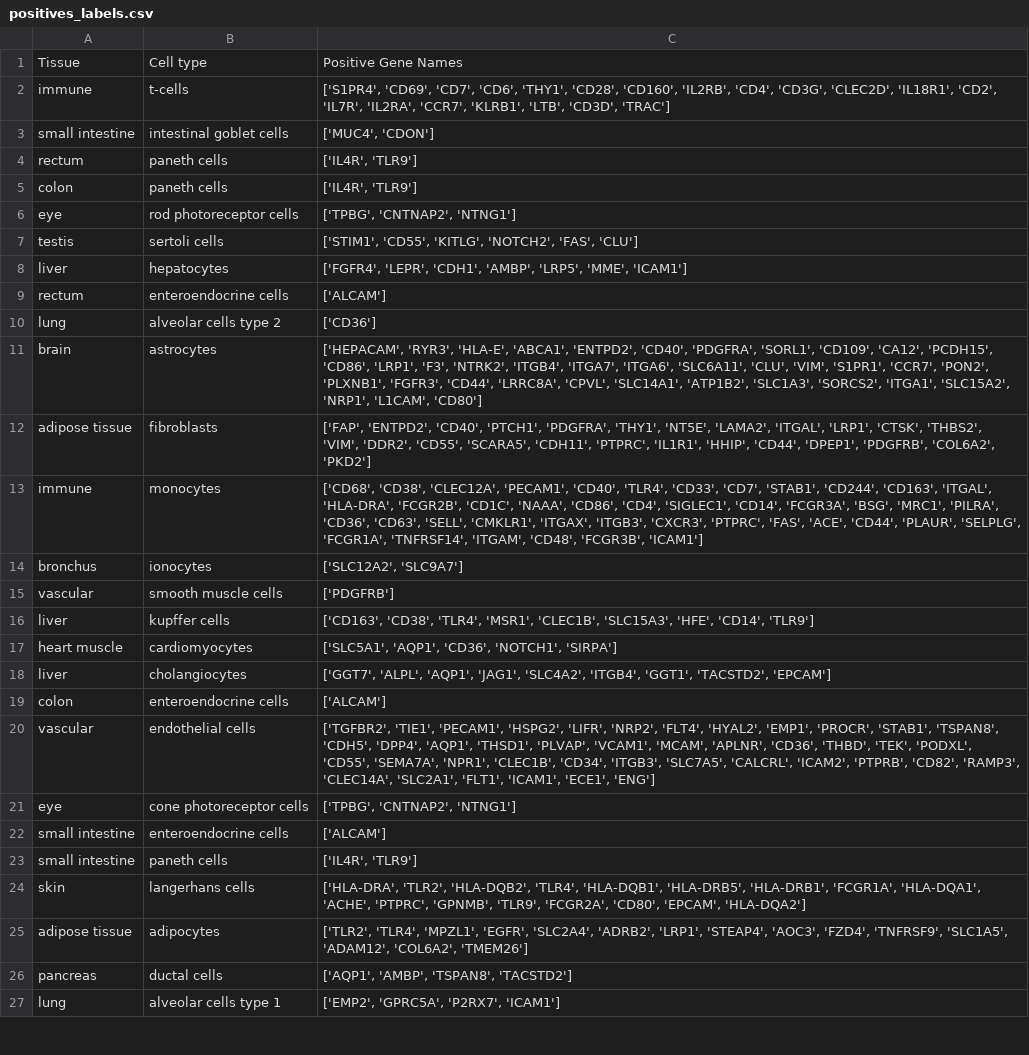
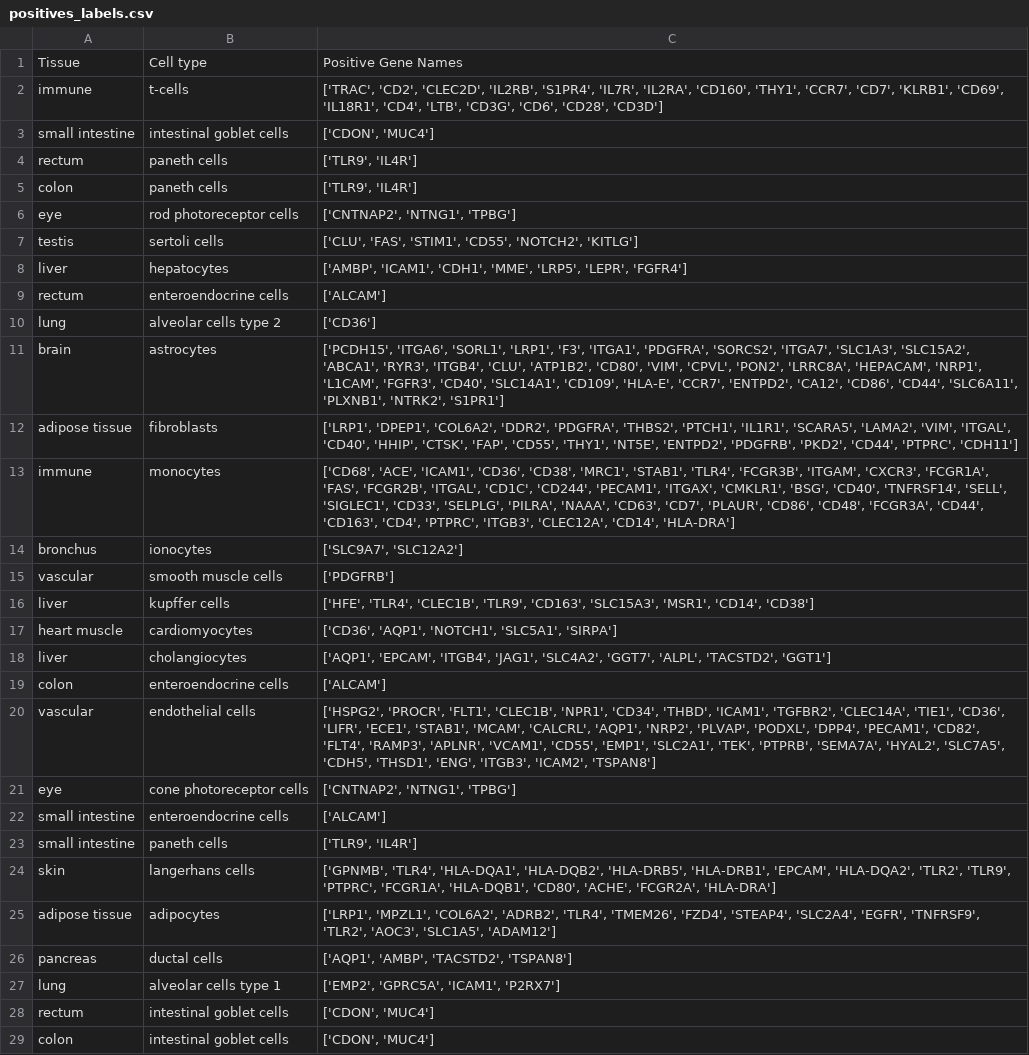
Before and after one commit to lunarlyu/TRANSFER, a CSV file: Results/positives_labels.csv, drawn as a sheet; only a part is shown; the diff covers the shown part only; the diff names each change by its address in the sheet, - before the commit and + after, or states it on an @@ line.

```diff
--- a/Results/positives_labels.csv
+++ b/Results/positives_labels.csv
-C2: ['S1PR4', 'CD69', 'CD7', 'CD6', 'THY1', 'CD28', 'CD160', 'IL2RB', 'CD4', 'CD3G', 'CLEC2D', 'IL18R1', 'CD2', 'IL7R', 'IL2RA', 'CCR7', 'KLRB1', 'LTB', 'CD3D', 'TRAC']
+C2: ['TRAC', 'CD2', 'CLEC2D', 'IL2RB', 'S1PR4', 'IL7R', 'IL2RA', 'CD160', 'THY1', 'CCR7', 'CD7', 'KLRB1', 'CD69', 'IL18R1', 'CD4', 'LTB', 'CD3G', 'CD6', 'CD28', 'CD3D']
-C3: ['MUC4', 'CDON']
+C3: ['CDON', 'MUC4']
-C4:C5: ['IL4R', 'TLR9']
+C4:C5: ['TLR9', 'IL4R']
-C6: ['TPBG', 'CNTNAP2', 'NTNG1']
+C6: ['CNTNAP2', 'NTNG1', 'TPBG']
-C7: ['STIM1', 'CD55', 'KITLG', 'NOTCH2', 'FAS', 'CLU']
+C7: ['CLU', 'FAS', 'STIM1', 'CD55', 'NOTCH2', 'KITLG']
-C8: ['FGFR4', 'LEPR', 'CDH1', 'AMBP', 'LRP5', 'MME', 'ICAM1']
+C8: ['AMBP', 'ICAM1', 'CDH1', 'MME', 'LRP5', 'LEPR', 'FGFR4']
-C11: ['HEPACAM', 'RYR3', 'HLA-E', 'ABCA1', 'ENTPD2', 'CD40', 'PDGFRA', 'SORL1', 'CD109', 'CA12', 'PCDH15', 'CD86', 'LRP1', 'F3', 'NTRK2', 'ITGB4', 'ITGA7', 'ITGA6', 'SLC6A11', 'CLU', 'VIM', 'S1PR1', 'CCR7', 'PON2', 'PLXNB1', 'FGFR3', 'CD44', 'LRRC8A', 'CPVL', 'SLC14A1', 'ATP1B2', 'SLC1A3', 'SORCS2', 'ITGA1', 'SLC15A2', 'NRP1', 'L1CAM', 'CD80']
+C11: ['PCDH15', 'ITGA6', 'SORL1', 'LRP1', 'F3', 'ITGA1', 'PDGFRA', 'SORCS2', 'ITGA7', 'SLC1A3', 'SLC15A2', 'ABCA1', 'RYR3', 'ITGB4', 'CLU', 'ATP1B2', 'CD80', 'VIM', 'CPVL', 'PON2', 'LRRC8A', 'HEPACAM', 'NRP1', 'L1CAM', 'FGFR3', 'CD40', 'SLC14A1', 'CD109', 'HLA-E', 'CCR7', 'ENTPD2', 'CA12', 'CD86', 'CD44', 'SLC6A11', 'PLXNB1', 'NTRK2', 'S1PR1']
-C12: ['FAP', 'ENTPD2', 'CD40', 'PTCH1', 'PDGFRA', 'THY1', 'NT5E', 'LAMA2', 'ITGAL', 'LRP1', 'CTSK', 'THBS2', 'VIM', 'DDR2', 'CD55', 'SCARA5', 'CDH11', 'PTPRC', 'IL1R1', 'HHIP', 'CD44', 'DPEP1', 'PDGFRB', 'COL6A2', 'PKD2']
+C12: ['LRP1', 'DPEP1', 'COL6A2', 'DDR2', 'PDGFRA', 'THBS2', 'PTCH1', 'IL1R1', 'SCARA5', 'LAMA2', 'VIM', 'ITGAL', 'CD40', 'HHIP', 'CTSK', 'FAP', 'CD55', 'THY1', 'NT5E', 'ENTPD2', 'PDGFRB', 'PKD2', 'CD44', 'PTPRC', 'CDH11']
-C13: ['CD68', 'CD38', 'CLEC12A', 'PECAM1', 'CD40', 'TLR4', 'CD33', 'CD7', 'STAB1', 'CD244', 'CD163', 'ITGAL', 'HLA-DRA', 'FCGR2B', 'CD1C', 'NAAA', 'CD86', 'CD4', 'SIGLEC1', 'CD14', 'FCGR3A', 'BSG', 'MRC1', 'PILRA', 'CD36', 'CD63', 'SELL', 'CMKLR1', 'ITGAX', 'ITGB3', 'CXCR3', 'PTPRC', 'FAS', 'ACE', 'CD44', 'PLAUR', 'SELPLG', 'FCGR1A', 'TNFRSF14', 'ITGAM', 'CD48', 'FCGR3B', 'ICAM1']
+C13: ['CD68', 'ACE', 'ICAM1', 'CD36', 'CD38', 'MRC1', 'STAB1', 'TLR4', 'FCGR3B', 'ITGAM', 'CXCR3', 'FCGR1A', 'FAS', 'FCGR2B', 'ITGAL', 'CD1C', 'CD244', 'PECAM1', 'ITGAX', 'CMKLR1', 'BSG', 'CD40', 'TNFRSF14', 'SELL', 'SIGLEC1', 'CD33', 'SELPLG', 'PILRA', 'NAAA', 'CD63', 'CD7', 'PLAUR', 'CD86', 'CD48', 'FCGR3A', 'CD44', 'CD163', 'CD4', 'PTPRC', 'ITGB3', 'CLEC12A', 'CD14', 'HLA-DRA']
-C14: ['SLC12A2', 'SLC9A7']
+C14: ['SLC9A7', 'SLC12A2']
-C16: ['CD163', 'CD38', 'TLR4', 'MSR1', 'CLEC1B', 'SLC15A3', 'HFE', 'CD14', 'TLR9']
+C16: ['HFE', 'TLR4', 'CLEC1B', 'TLR9', 'CD163', 'SLC15A3', 'MSR1', 'CD14', 'CD38']
-C17: ['SLC5A1', 'AQP1', 'CD36', 'NOTCH1', 'SIRPA']
+C17: ['CD36', 'AQP1', 'NOTCH1', 'SLC5A1', 'SIRPA']
-C18: ['GGT7', 'ALPL', 'AQP1', 'JAG1', 'SLC4A2', 'ITGB4', 'GGT1', 'TACSTD2', 'EPCAM']
+C18: ['AQP1', 'EPCAM', 'ITGB4', 'JAG1', 'SLC4A2', 'GGT7', 'ALPL', 'TACSTD2', 'GGT1']
-C20: ['TGFBR2', 'TIE1', 'PECAM1', 'HSPG2', 'LIFR', 'NRP2', 'FLT4', 'HYAL2', 'EMP1', 'PROCR', 'STAB1', 'TSPAN8', 'CDH5', 'DPP4', 'AQP1', 'THSD1', 'PLVAP', 'VCAM1', 'MCAM', 'APLNR', 'CD36', 'THBD', 'TEK', 'PODXL', 'CD55', 'SEMA7A', 'NPR1', 'CLEC1B', 'CD34', 'ITGB3', 'SLC7A5', 'CALCRL', 'ICAM2', 'PTPRB', 'CD82', 'RAMP3', 'CLEC14A', 'SLC2A1', 'FLT1', 'ICAM1', 'ECE1', 'ENG']
+C20: ['HSPG2', 'PROCR', 'FLT1', 'CLEC1B', 'NPR1', 'CD34', 'THBD', 'ICAM1', 'TGFBR2', 'CLEC14A', 'TIE1', 'CD36', 'LIFR', 'ECE1', 'STAB1', 'MCAM', 'CALCRL', 'AQP1', 'NRP2', 'PLVAP', 'PODXL', 'DPP4', 'PECAM1', 'CD82', 'FLT4', 'RAMP3', 'APLNR', 'VCAM1', 'CD55', 'EMP1', 'SLC2A1', 'TEK', 'PTPRB', 'SEMA7A', 'HYAL2', 'SLC7A5', 'CDH5', 'THSD1', 'ENG', 'ITGB3', 'ICAM2', 'TSPAN8']
-C21: ['TPBG', 'CNTNAP2', 'NTNG1']
+C21: ['CNTNAP2', 'NTNG1', 'TPBG']
-C23: ['IL4R', 'TLR9']
+C23: ['TLR9', 'IL4R']
-C24: ['HLA-DRA', 'TLR2', 'HLA-DQB2', 'TLR4', 'HLA-DQB1', 'HLA-DRB5', 'HLA-DRB1', 'FCGR1A', 'HLA-DQA1', 'ACHE', 'PTPRC', 'GPNMB', 'TLR9', 'FCGR2A', 'CD80', 'EPCAM', 'HLA-DQA2']
+C24: ['GPNMB', 'TLR4', 'HLA-DQA1', 'HLA-DQB2', 'HLA-DRB5', 'HLA-DRB1', 'EPCAM', 'HLA-DQA2', 'TLR2', 'TLR9', 'PTPRC', 'FCGR1A', 'HLA-DQB1', 'CD80', 'ACHE', 'FCGR2A', 'HLA-DRA']
-C25: ['TLR2', 'TLR4', 'MPZL1', 'EGFR', 'SLC2A4', 'ADRB2', 'LRP1', 'STEAP4', 'AOC3', 'FZD4', 'TNFRSF9', 'SLC1A5', 'ADAM12', 'COL6A2', 'TMEM26']
+C25: ['LRP1', 'MPZL1', 'COL6A2', 'ADRB2', 'TLR4', 'TMEM26', 'FZD4', 'STEAP4', 'SLC2A4', 'EGFR', 'TNFRSF9', 'TLR2', 'AOC3', 'SLC1A5', 'ADAM12']
-C26: ['AQP1', 'AMBP', 'TSPAN8', 'TACSTD2']
+C26: ['AQP1', 'AMBP', 'TACSTD2', 'TSPAN8']
-C27: ['EMP2', 'GPRC5A', 'P2RX7', 'ICAM1']
+C27: ['EMP2', 'GPRC5A', 'ICAM1', 'P2RX7']
+row 28: rectum | intestinal goblet cells | ['CDON', 'MUC4']
+row 29: colon | intestinal goblet cells | ['CDON', 'MUC4']
```
Also changed, not shown: 13 edited cells elsewhere in this file, Results/negative_labels.csv, 1 other file.
